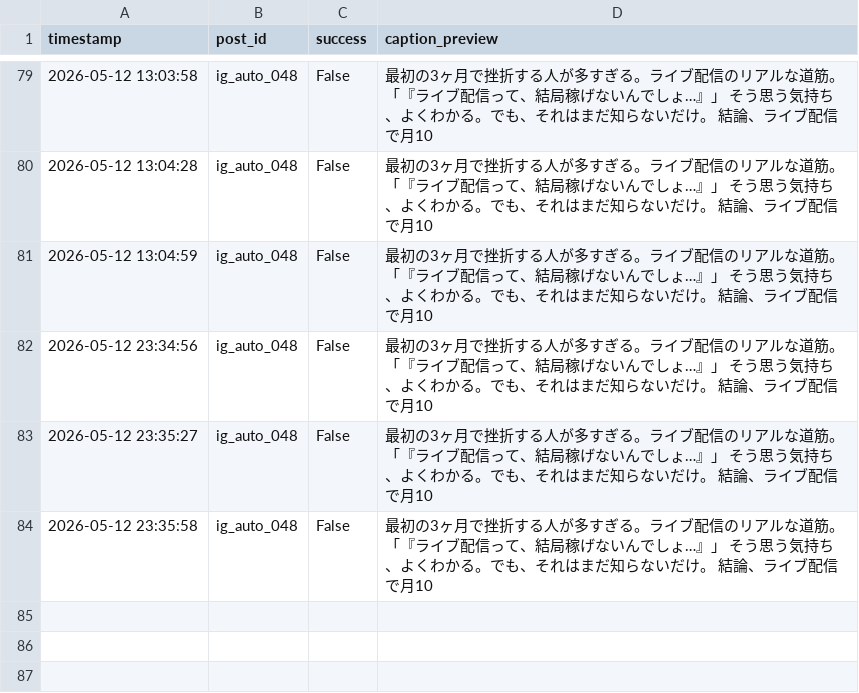
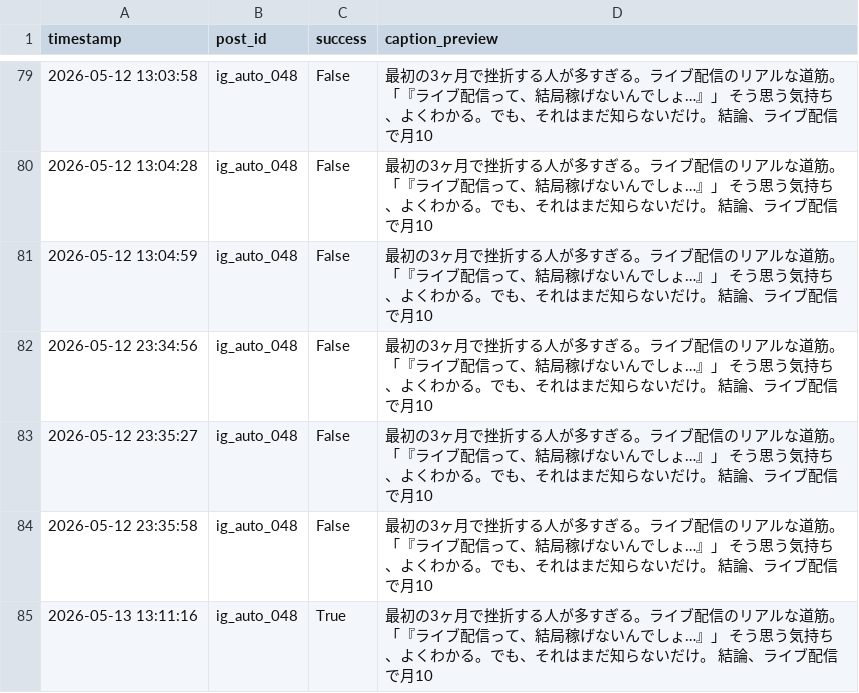
Before and after one commit to taitan118120-dot/liver-acquisition, a CSV file: data/ig_post_log.csv, drawn as a sheet; only a part is shown, gaps mark what is left out.

```diff
--- a/data/ig_post_log.csv
+++ b/data/ig_post_log.csv
@@ -84 +84,2 @@ timestamp,post_id,success,caption_preview
 2026-05-12 23:35:58,ig_auto_048,False,最初の3ヶ月で挫折する人が多すぎる。ライブ配信のリアルな道筋。  「『ライブ配信って、結局稼げないんでしょ…』」 そう思う気持ち、よくわかる。でも、それはまだ知らないだけ。  結論、ライブ配信で月10
+2026-05-13 13:11:16,ig_auto_048,True,最初の3ヶ月で挫折する人が多すぎる。ライブ配信のリアルな道筋。  「『ライブ配信って、結局稼げないんでしょ…』」 そう思う気持ち、よくわかる。でも、それはまだ知らないだけ。  結論、ライブ配信で月10
```
Also changed, not shown: 1 other file.
